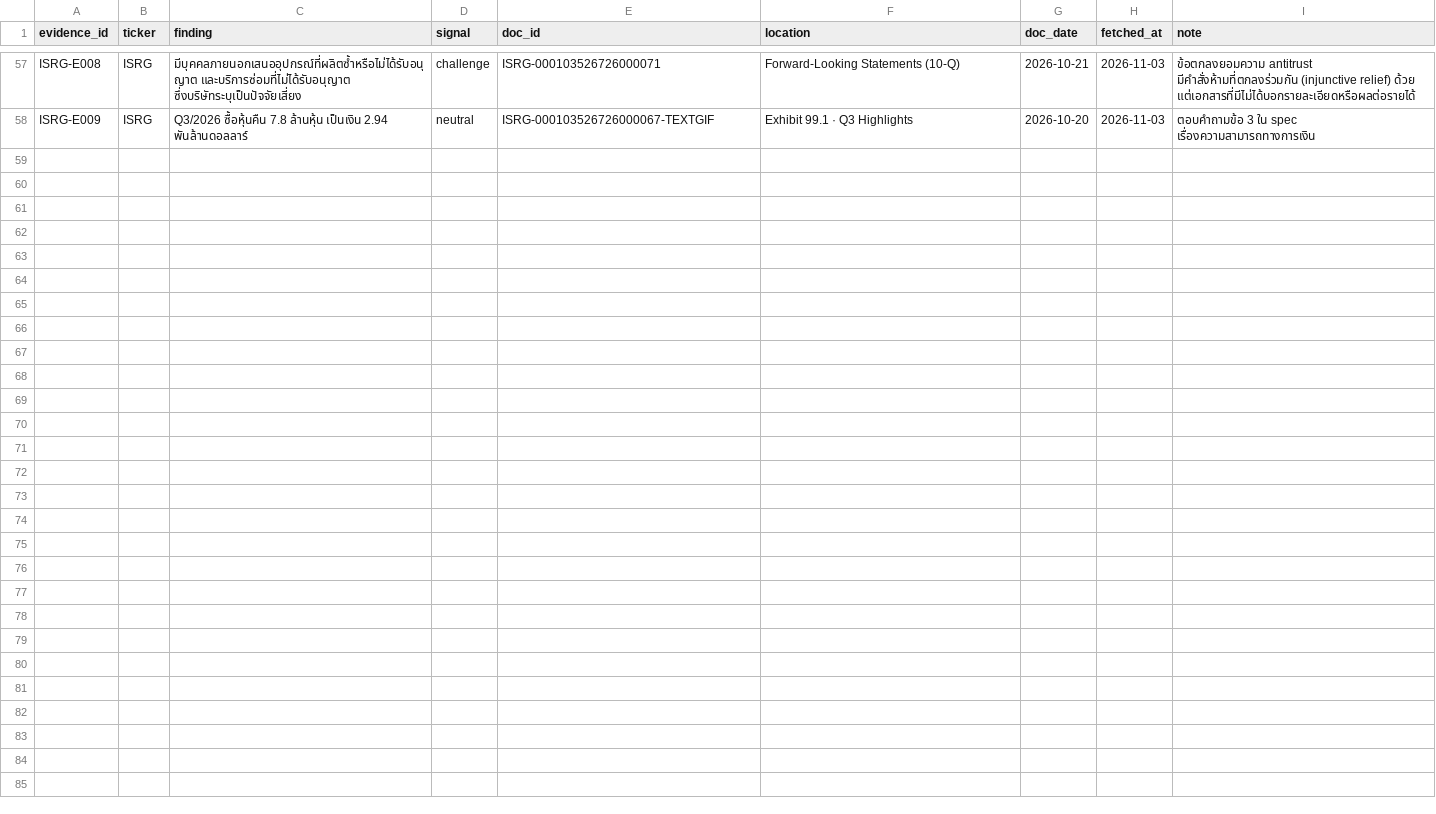
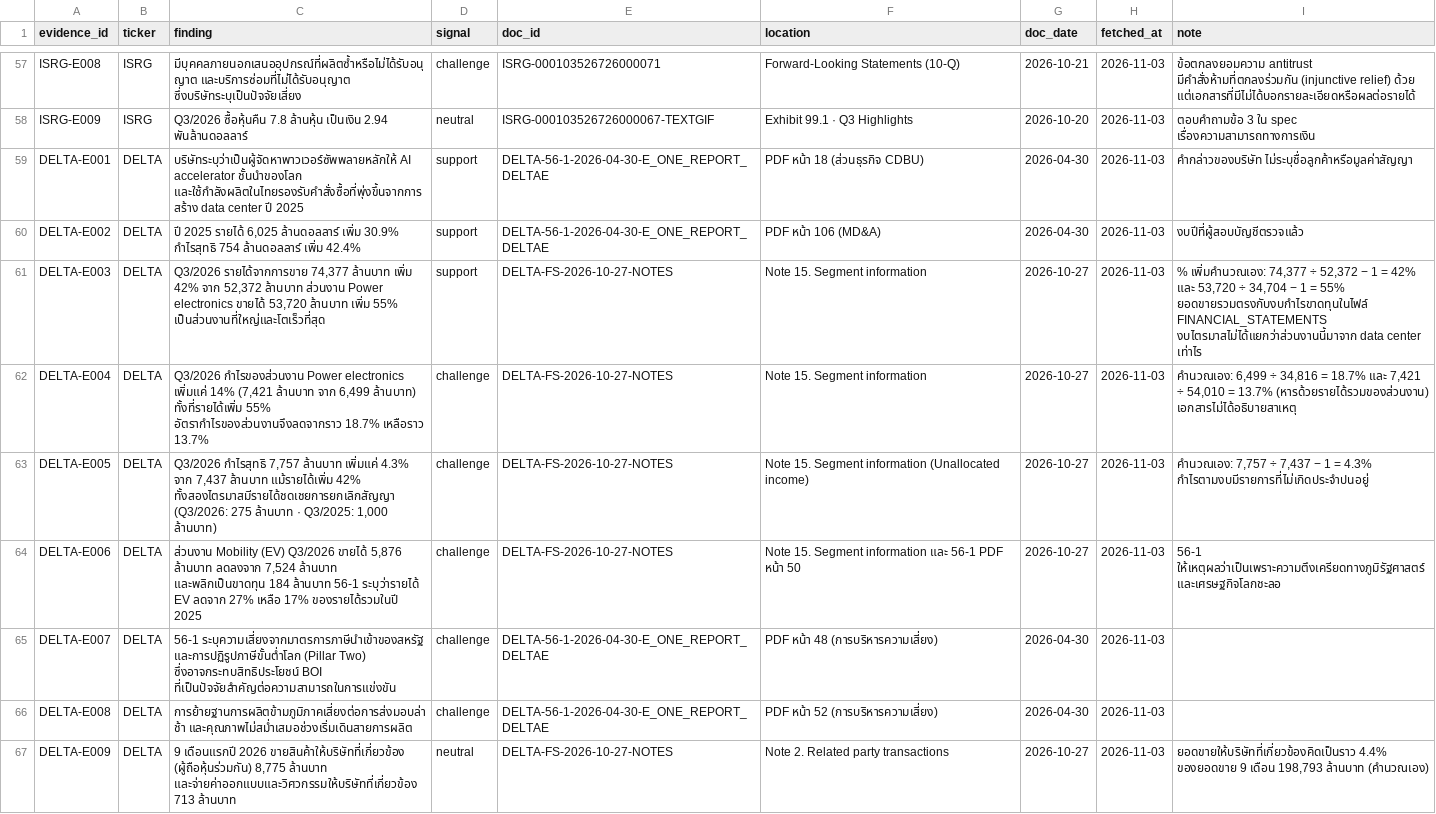
Before and after one commit to ToroTeraphon/aia-hw-toro, a CSV file: output/data.csv, drawn as a sheet; only a part is shown, gaps mark what is left out.

```diff
--- a/output/data.csv
+++ b/output/data.csv
@@ -58 +58,10 @@ ISRG-E008,ISRG,มีบุคคลภายนอกเสนออุปก
 ISRG-E009,ISRG,Q3/2026 ซื้อหุ้นคืน 7.8 ล้านหุ้น เป็นเงิน 2.94 พันล้านดอลลาร์,neutral,ISRG-000103526726000067-TEXTGIF,Exhibit 99.1 · Q3 Highlights,2026-10-20,2026-11-03,ตอบคำถามข้อ 3 ใน spec เรื่องความสามารถทางการเงิน
+DELTA-E001,DELTA,บริษัทระบุว่าเป็นผู้จัดหาพาวเวอร์ซัพพลายหลักให้ AI accelerator ชั้นนำของโลก และใช้กำลังผลิตในไทยรองรับคำสั่งซื้อที่พุ่งขึ้นจากการสร้าง data center ปี 2025,support,DELTA-56-1-2026-04-30-E_ONE_REPORT_DELTAE,PDF หน้า 18 (ส่วนธุรกิจ CDBU),2026-04-30,2026-11-03,คำกล่าวของบริษัท ไม่ระบุชื่อลูกค้าหรือมูลค่าสัญญา
+DELTA-E002,DELTA,"ปี 2025 รายได้ 6,025 ล้านดอลลาร์ เพิ่ม 30.9% กำไรสุทธิ 754 ล้านดอลลาร์ เพิ่ม 42.4%",support,DELTA-56-1-2026-04-30-E_ONE_REPORT_DELTAE,PDF หน้า 106 (MD&A),2026-04-30,2026-11-03,งบปีที่ผู้สอบบัญชีตรวจแล้ว
+DELTA-E003,DELTA,"Q3/2026 รายได้จากการขาย 74,377 ล้านบาท เพิ่ม 42% จาก 52,372 ล้านบาท ส่วนงาน Power electronics ขายได้ 53,720 ล้านบาท เพิ่ม 55% เป็นส่วนงานที่ใหญ่และโตเร็วที่สุด",support,DELTA-FS-2026-10-27-NOTES,Note 15. Segment information,2026-10-27,2026-11-03,"% เพิ่มคำนวณเอง: 74,377 ÷ 52,372 − 1 = 42% และ 53,720 ÷ 34,704 − 1 = 55% ยอดขายรวมตรงกับงบกำไรขาดทุนในไฟล์ FINANCIAL_STATEMENTS งบไตรมาสไม่ได้แยกว่าส่วนงานนี้มาจาก data center เท่าไร"
+DELTA-E004,DELTA,"Q3/2026 กำไรของส่วนงาน Power electronics เพิ่มแค่ 14% (7,421 ล้านบาท จาก 6,499 ล้านบาท) ทั้งที่รายได้เพิ่ม 55% อัตรากำไรของส่วนงานจึงลดจากราว 18.7% เหลือราว 13.7%",challenge,DELTA-FS-2026-10-27-NOTES,Note 15. Segment information,2026-10-27,2026-11-03,"คำนวณเอง: 6,499 ÷ 34,816 = 18.7% และ 7,421 ÷ 54,010 = 13.7% (หารด้วยรายได้รวมของส่วนงาน) เอกสารไม่ได้อธิบายสาเหตุ"
+DELTA-E005,DELTA,"Q3/2026 กำไรสุทธิ 7,757 ล้านบาท เพิ่มแค่ 4.3% จาก 7,437 ล้านบาท แม้รายได้เพิ่ม 42% ทั้งสองไตรมาสมีรายได้ชดเชยการยกเลิกสัญญา (Q3/2026: 275 ล้านบาท · Q3/2025: 1,000 ล้านบาท)",challenge,DELTA-FS-2026-10-27-NOTES,Note 15. Segment information (Unallocated income),2026-10-27,2026-11-03,"คำนวณเอง: 7,757 ÷ 7,437 − 1 = 4.3% กำไรตามงบมีรายการที่ไม่เกิดประจำปนอยู่"
+DELTA-E006,DELTA,"ส่วนงาน Mobility (EV) Q3/2026 ขายได้ 5,876 ล้านบาท ลดลงจาก 7,524 ล้านบาท และพลิกเป็นขาดทุน 184 ล้านบาท 56-1 ระบุว่ารายได้ EV ลดจาก 27% เหลือ 17% ของรายได้รวมในปี 2025",challenge,DELTA-FS-2026-10-27-NOTES,Note 15. Segment information และ 56-1 PDF หน้า 50,2026-10-27,2026-11-03,56-1 ให้เหตุผลว่าเป็นเพราะความตึงเครียดทางภูมิรัฐศาสตร์และเศรษฐกิจโลกชะลอ
+DELTA-E007,DELTA,56-1 ระบุความเสี่ยงจากมาตรการภาษีนำเข้าของสหรัฐ และการปฏิรูปภาษีขั้นต่ำโลก (Pillar Two) ซึ่งอาจกระทบสิทธิประโยชน์ BOI ที่เป็นปัจจัยสำคัญต่อความสามารถในการแข่งขัน,challenge,DELTA-56-1-2026-04-30-E_ONE_REPORT_DELTAE,PDF หน้า 48 (การบริหารความเสี่ยง),2026-04-30,2026-11-03,
+DELTA-E008,DELTA,การย้ายฐานการผลิตข้ามภูมิภาคเสี่ยงต่อการส่งมอบล่าช้า และคุณภาพไม่สม่ำเสมอช่วงเริ่มเดินสายการผลิต,challenge,DELTA-56-1-2026-04-30-E_ONE_REPORT_DELTAE,PDF หน้า 52 (การบริหารความเสี่ยง),2026-04-30,2026-11-03,
+DELTA-E009,DELTA,"9 เดือนแรกปี 2026 ขายสินค้าให้บริษัทที่เกี่ยวข้อง (ผู้ถือหุ้นร่วมกัน) 8,775 ล้านบาท และจ่ายค่าออกแบบและวิศวกรรมให้บริษัทที่เกี่ยวข้อง 713 ล้านบาท",neutral,DELTA-FS-2026-10-27-NOTES,Note 2. Related party transactions,2026-10-27,2026-11-03,"ยอดขายให้บริษัทที่เกี่ยวข้องคิดเป็นราว 4.4% ของยอดขาย 9 เดือน 198,793 ล้านบาท (คำนวณเอง)"
```
Also changed, not shown: 1 other file.
